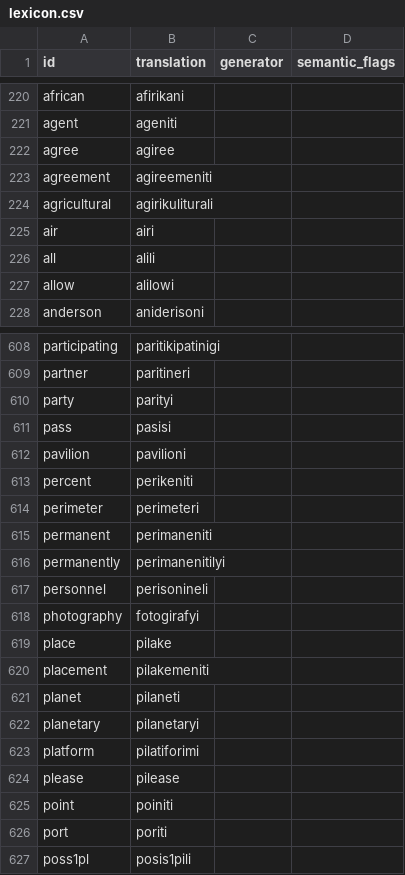
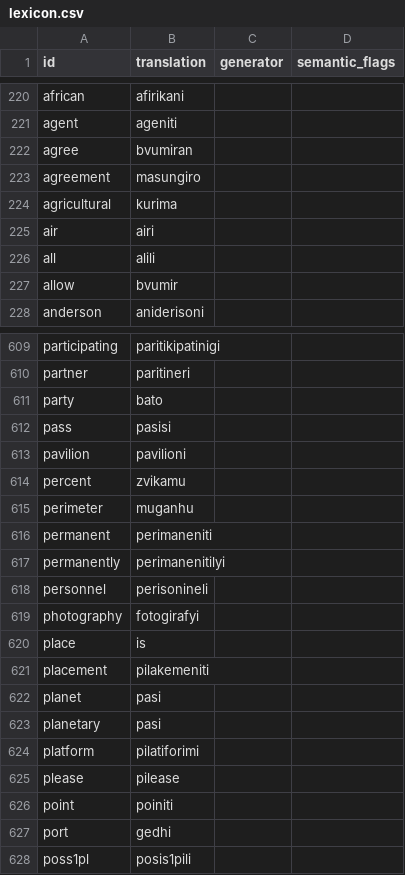
Before and after one commit to storysatchel/slog, a CSV file: src/kisangani/lexicon.csv, drawn as a sheet; only a part is shown, gaps mark what is left out; the diff covers the shown part only.

```diff
--- a/src/kisangani/lexicon.csv
+++ b/src/kisangani/lexicon.csv
@@ -221,8 +221,8 @@ african,afirikani,,
 agent,ageniti,,
-agree,agiree,,
-agreement,agireemeniti,,
-agricultural,agirikuliturali,,
+agree,bvumiran,,
+agreement,masungiro,,
+agricultural,kurima,,
 air,airi,,
 all,alili,,
-allow,alilowi,,
+allow,bvumir,,
 anderson,aniderisoni,,
@@ -609,7 +610,7 @@ participating,paritikipatinigi,,
 partner,paritineri,,
-party,parityi,,
+party,bato,,
 pass,pasisi,,
 pavilion,pavilioni,,
-percent,perikeniti,,
-perimeter,perimeteri,,
+percent,zvikamu,,
+perimeter,muganhu,,
 permanent,perimaneniti,,
@@ -618,6 +619,6 @@ personnel,perisonineli,,
 photography,fotogirafyi,,
-place,pilake,,
+place,is,,
 placement,pilakemeniti,,
-planet,pilaneti,,
-planetary,pilanetaryi,,
+planet,pasi,,
+planetary,pasi,,
 platform,pilatiforimi,,
@@ -625,3 +626,3 @@ please,pilease,,
 point,poiniti,,
-port,poriti,,
+port,gedhi,,
 poss1pl,posis1pili,,
```
Also changed, not shown: 20 added rows, 1 removed row and 75 edited cells elsewhere in this file, 13 other files.
